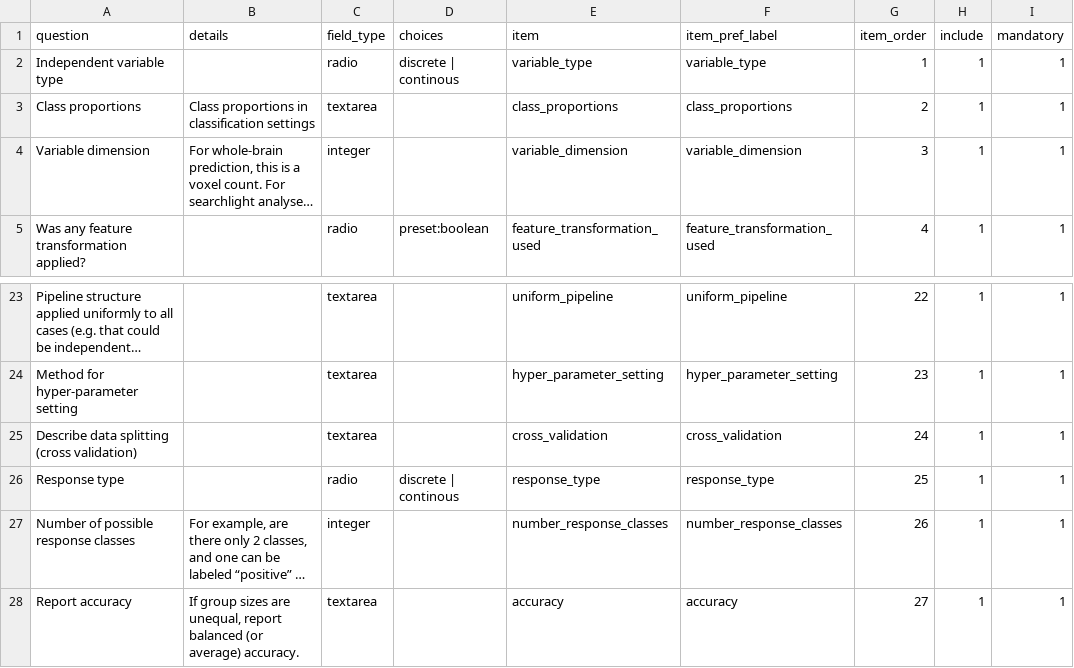
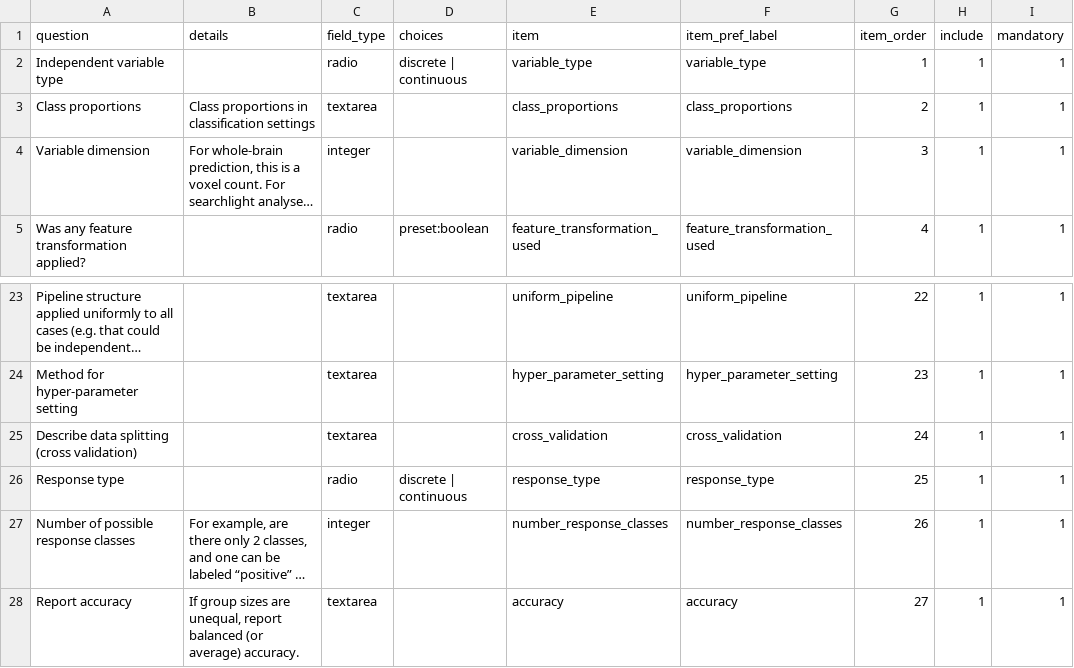
Before and after one commit to Remi-Gau/eCobidas, a TSV file: ecobidas/inputs/mri/multivariate.tsv, drawn as a sheet; only a part is shown, gaps mark what is left out; long unchanged cells end in …; the diff names each change by its address in the sheet, - before the commit and + after, or states it on an @@ line.

```diff
--- a/ecobidas/inputs/mri/multivariate.tsv
+++ b/ecobidas/inputs/mri/multivariate.tsv
-D2 (choices): discrete | continous
+D2 (choices): discrete | continuous
-D26 (choices): discrete | continous
+D26 (choices): discrete | continuous
```
Also changed, not shown: ecobidas/inputs/core/behavior.tsv, ecobidas/inputs/core/reproducibility.tsv, 10 other files.
